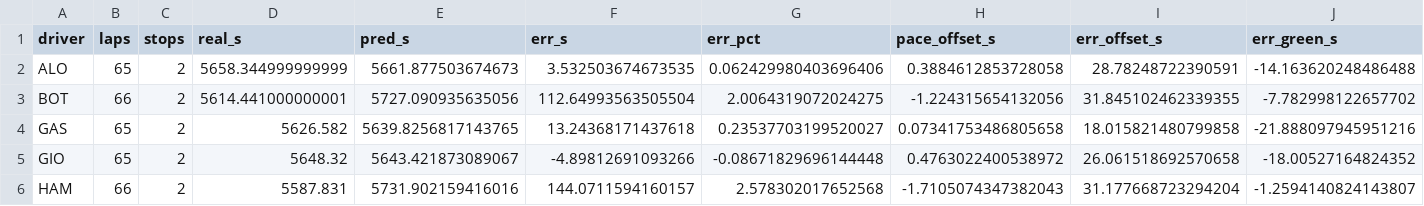
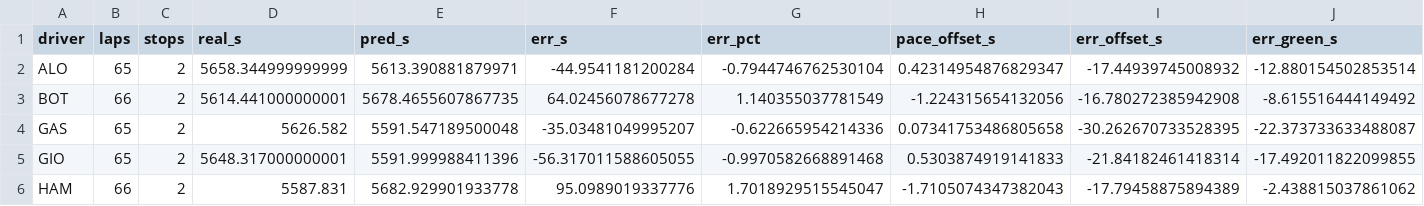
Before and after one commit to f1-t/agentic-ai, a CSV file: f1-race-strategy-agent-local-test/reports/calibration/2021_ESP_linear_fuel.csv, drawn as a sheet; only a part is shown; the diff covers the shown part only.

```diff
--- a/f1-race-strategy-agent-local-test/reports/calibration/2021_ESP_linear_fuel.csv
+++ b/f1-race-strategy-agent-local-test/reports/calibration/2021_ESP_linear_fuel.csv
@@ -1,6 +1,6 @@
 driver,laps,stops,real_s,pred_s,err_s,err_pct,pace_offset_s,err_offset_s,err_green_s
-ALO,65,2,5658.344999999999,5661.877503674673,3.532503674673535,0.062429980403696406,0.3884612853728058,28.78248722390591,-14.163620248486488
-BOT,66,2,5614.441000000001,5727.090935635056,112.64993563505504,2.0064319072024275,-1.224315654132056,31.845102462339355,-7.782998122657702
-GAS,65,2,5626.582,5639.8256817143765,13.24368171437618,0.23537703199520027,0.07341753486805658,18.015821480799858,-21.888097945951216
-GIO,65,2,5648.32,5643.421873089067,-4.89812691093266,-0.08671829696144448,0.4763022400538972,26.061518692570658,-18.00527164824352
-HAM,66,2,5587.831,5731.902159416016,144.0711594160157,2.578302017652568,-1.7105074347382043,31.177668723294204,-1.2594140824143807
+ALO,65,2,5658.344999999999,5613.390881879971,-44.9541181200284,-0.7944746762530104,0.42314954876829347,-17.44939745008932,-12.880154502853514
+BOT,66,2,5614.441000000001,5678.4655607867735,64.02456078677278,1.140355037781549,-1.224315654132056,-16.780272385942908,-8.615516444149492
+GAS,65,2,5626.582,5591.547189500048,-35.03481049995207,-0.622665954214336,0.07341753486805658,-30.262670733528395,-22.373733633488087
+GIO,65,2,5648.317000000001,5591.999988411396,-56.317011588605055,-0.9970582668891468,0.5303874919141833,-21.84182461418314,-17.492011822099855
+HAM,66,2,5587.831,5682.929901933778,95.0989019337776,1.7018929515545047,-1.7105074347382043,-17.79458875894389,-2.438815037861062
```
Also changed, not shown: 83 edited cells elsewhere in this file, f1-race-strategy-agent-local-test/reports/calibration/2021_ESP_linear.csv, f1-race-strategy-agent-local-test/reports/calibration/2021_Spain_pace_gate.csv, 3 other files.
